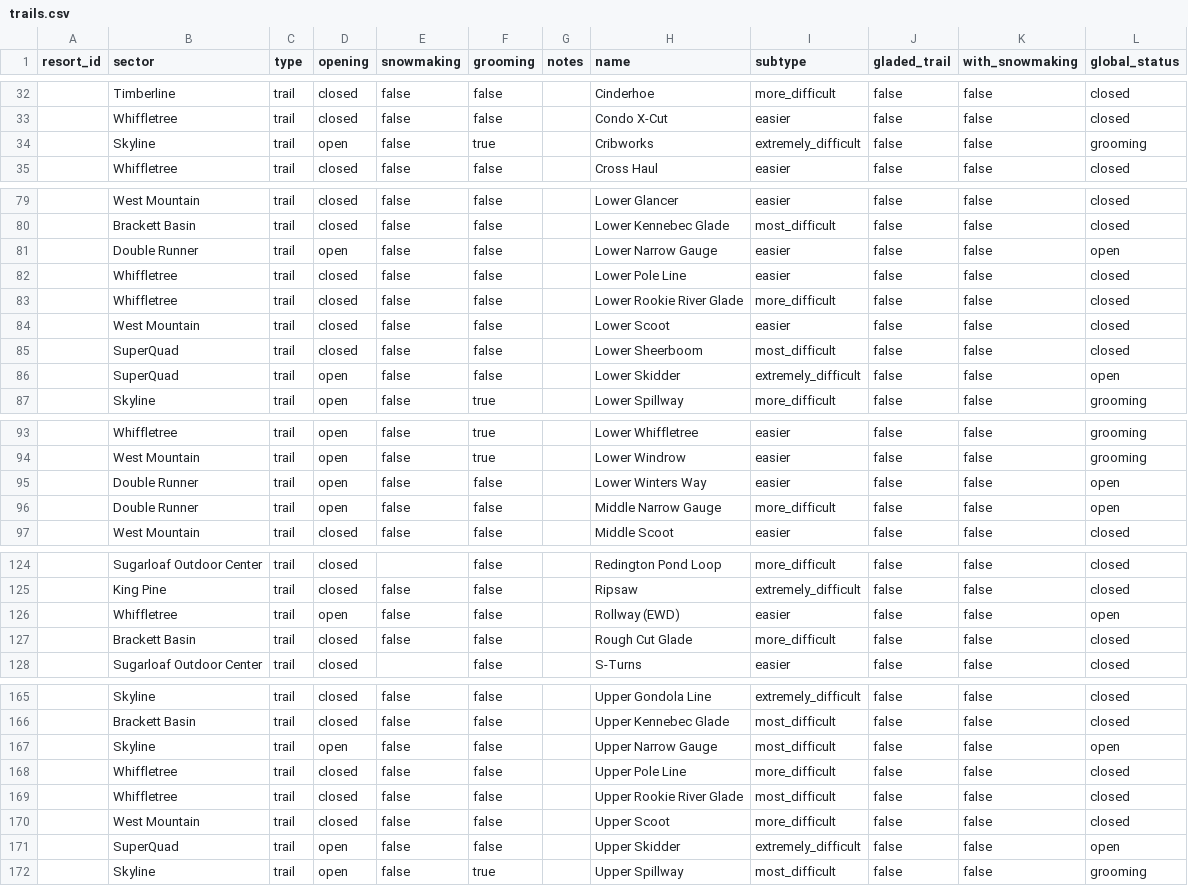
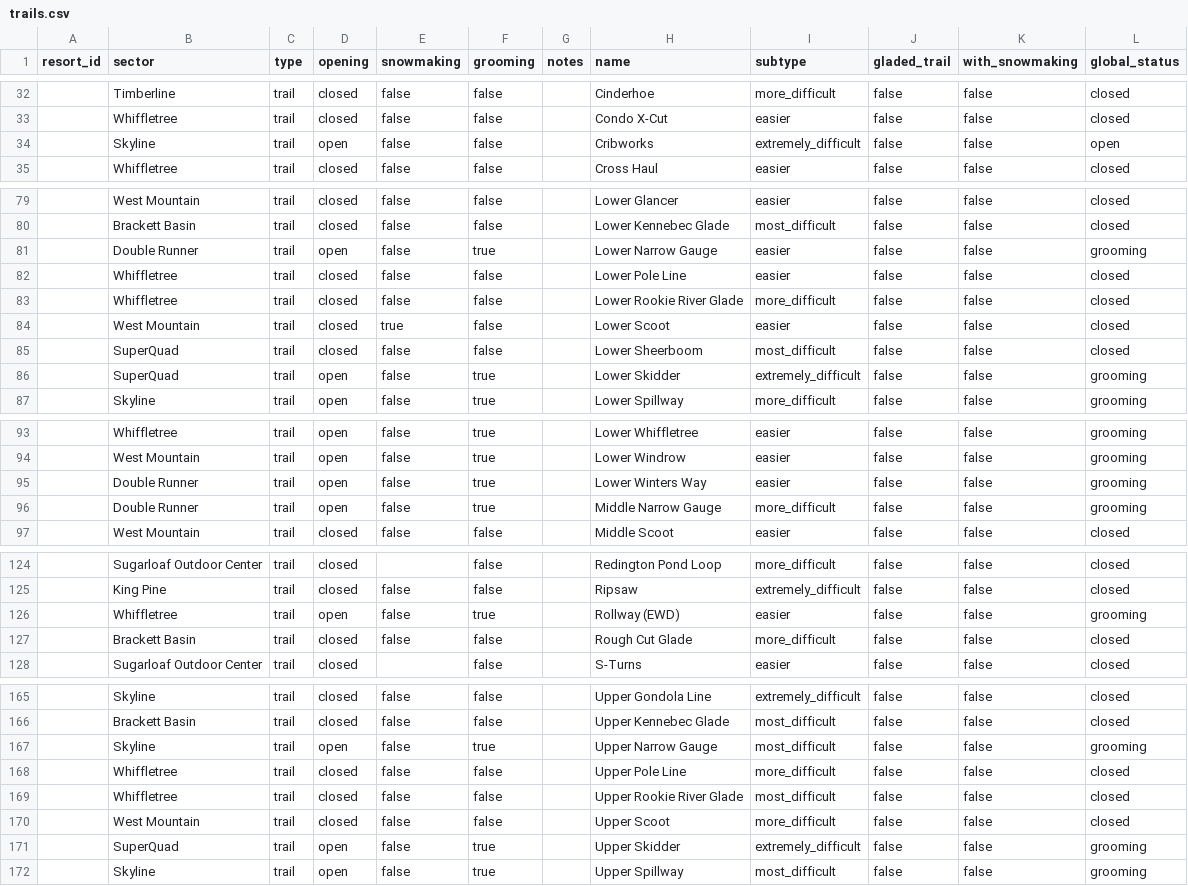
Before and after one commit to abkfenris/sugarloaf, a CSV file: trails.csv, drawn as a sheet; only a part is shown, gaps mark what is left out; the diff covers the shown part only.

```diff
--- a/trails.csv
+++ b/trails.csv
@@ -33,3 +33,3 @@ resort_id,sector,type,opening,snowmaking,grooming,notes,name,subtype,gladed_trai
 ,Whiffletree,trail,closed,false,false,,Condo X-Cut,easier,false,false,closed
-,Skyline,trail,open,false,true,,Cribworks,extremely_difficult,false,false,grooming
+,Skyline,trail,open,false,false,,Cribworks,extremely_difficult,false,false,open
 ,Whiffletree,trail,closed,false,false,,Cross Haul,easier,false,false,closed
@@ -80,8 +80,8 @@ resort_id,sector,type,opening,snowmaking,grooming,notes,name,subtype,gladed_trai
 ,Brackett Basin,trail,closed,false,false,,Lower Kennebec Glade,most_difficult,false,false,closed
-,Double Runner,trail,open,false,false,,Lower Narrow Gauge,easier,false,false,open
+,Double Runner,trail,open,false,true,,Lower Narrow Gauge,easier,false,false,grooming
 ,Whiffletree,trail,closed,false,false,,Lower Pole Line,easier,false,false,closed
 ,Whiffletree,trail,closed,false,false,,Lower Rookie River Glade,more_difficult,false,false,closed
-,West Mountain,trail,closed,false,false,,Lower Scoot,easier,false,false,closed
+,West Mountain,trail,closed,true,false,,Lower Scoot,easier,false,false,closed
 ,SuperQuad,trail,closed,false,false,,Lower Sheerboom,most_difficult,false,false,closed
-,SuperQuad,trail,open,false,false,,Lower Skidder,extremely_difficult,false,false,open
+,SuperQuad,trail,open,false,true,,Lower Skidder,extremely_difficult,false,false,grooming
 ,Skyline,trail,open,false,true,,Lower Spillway,more_difficult,false,false,grooming
@@ -94,4 +94,4 @@ resort_id,sector,type,opening,snowmaking,grooming,notes,name,subtype,gladed_trai
 ,West Mountain,trail,open,false,true,,Lower Windrow,easier,false,false,grooming
-,Double Runner,trail,open,false,false,,Lower Winters Way,easier,false,false,open
-,Double Runner,trail,open,false,false,,Middle Narrow Gauge,more_difficult,false,false,open
+,Double Runner,trail,open,false,true,,Lower Winters Way,easier,false,false,grooming
+,Double Runner,trail,open,false,true,,Middle Narrow Gauge,more_difficult,false,false,grooming
 ,West Mountain,trail,closed,false,false,,Middle Scoot,easier,false,false,closed
@@ -125,3 +125,3 @@ resort_id,sector,type,opening,snowmaking,grooming,notes,name,subtype,gladed_trai
 ,King Pine,trail,closed,false,false,,Ripsaw,extremely_difficult,false,false,closed
-,Whiffletree,trail,open,false,false,,Rollway (EWD),easier,false,false,open
+,Whiffletree,trail,open,false,true,,Rollway (EWD),easier,false,false,grooming
 ,Brackett Basin,trail,closed,false,false,,Rough Cut Glade,more_difficult,false,false,closed
@@ -166,3 +166,3 @@ resort_id,sector,type,opening,snowmaking,grooming,notes,name,subtype,gladed_trai
 ,Brackett Basin,trail,closed,false,false,,Upper Kennebec Glade,most_difficult,false,false,closed
-,Skyline,trail,open,false,false,,Upper Narrow Gauge,most_difficult,false,false,open
+,Skyline,trail,open,false,true,,Upper Narrow Gauge,most_difficult,false,false,grooming
 ,Whiffletree,trail,closed,false,false,,Upper Pole Line,more_difficult,false,false,closed
@@ -170,3 +170,3 @@ resort_id,sector,type,opening,snowmaking,grooming,notes,name,subtype,gladed_trai
 ,West Mountain,trail,closed,false,false,,Upper Scoot,more_difficult,false,false,closed
-,SuperQuad,trail,open,false,false,,Upper Skidder,extremely_difficult,false,false,open
+,SuperQuad,trail,open,false,true,,Upper Skidder,extremely_difficult,false,false,grooming
 ,Skyline,trail,open,false,true,,Upper Spillway,most_difficult,false,false,grooming
```
Also changed, not shown: 4 edited cells elsewhere in this file, lifts.csv, 1 other file.
